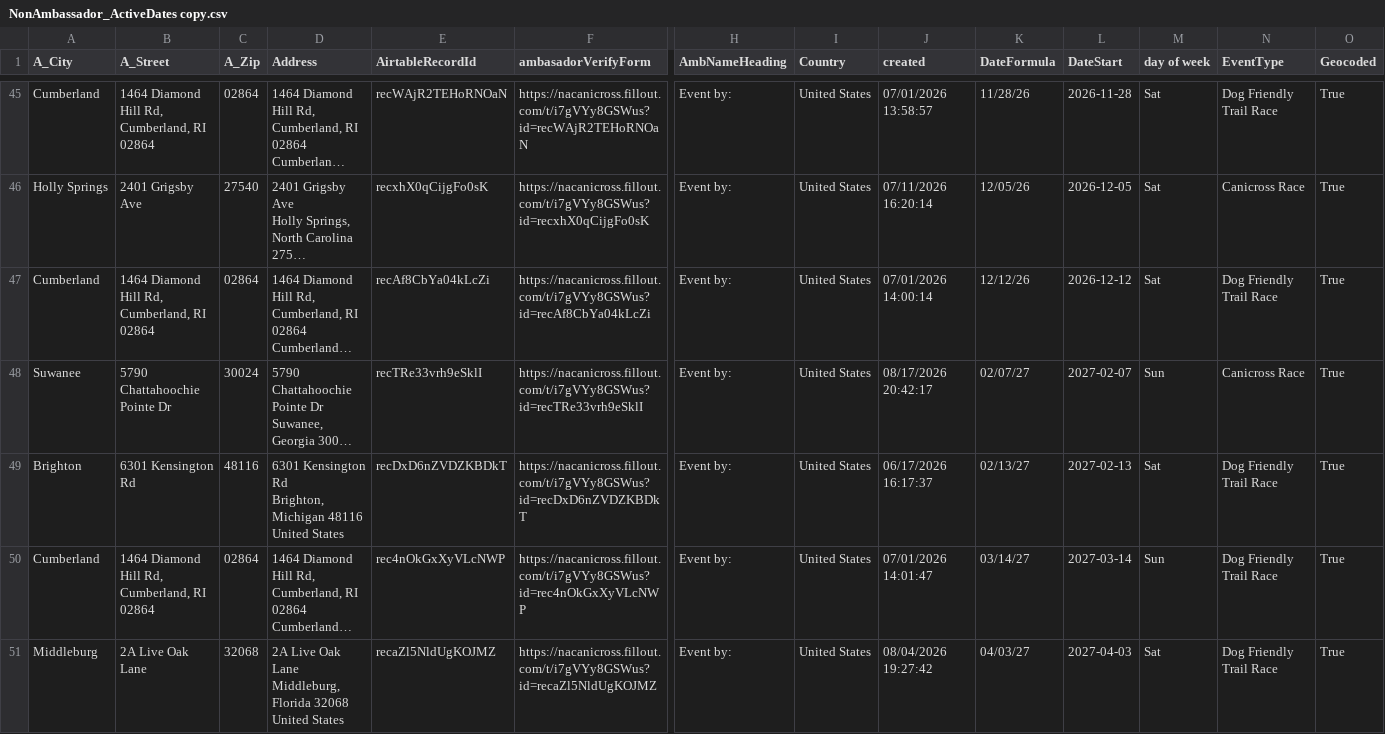
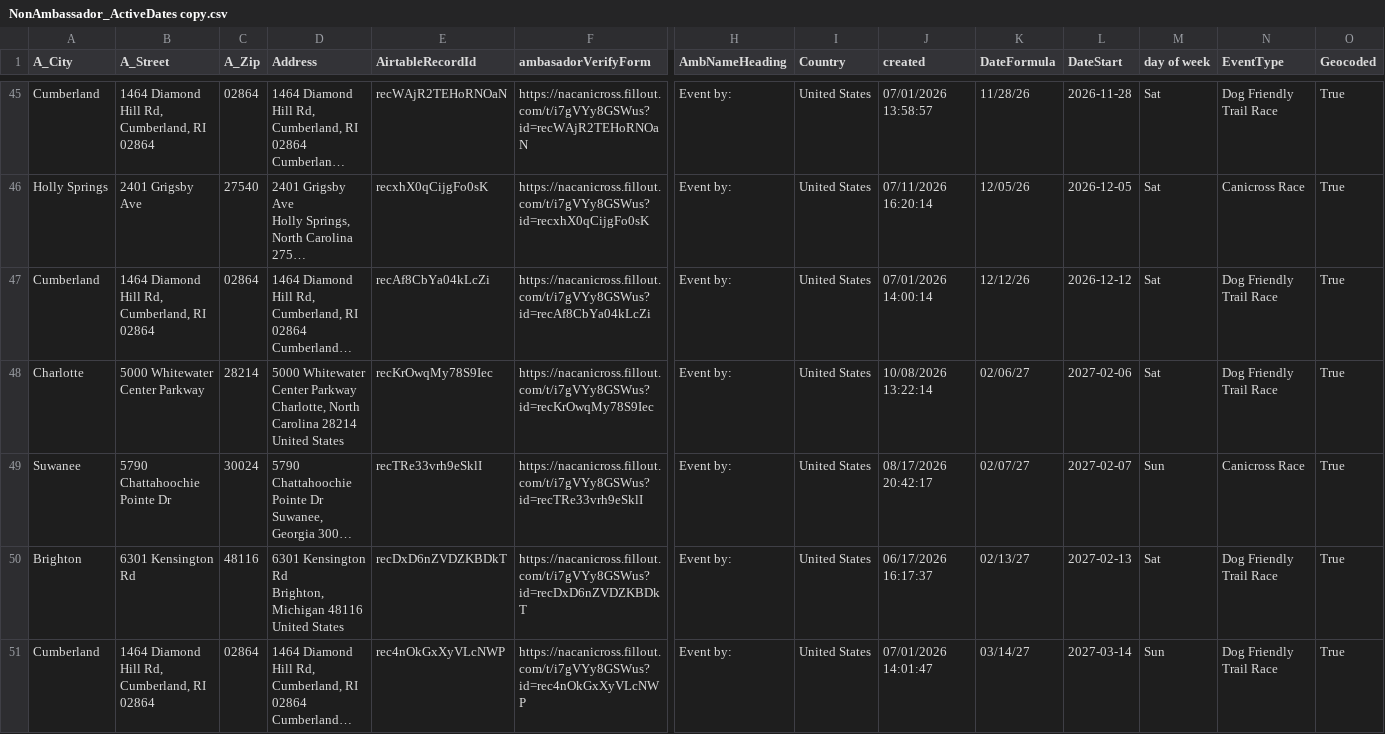
Before and after one commit to kyle-kemper/test-map, a CSV file: NonAmbassador_ActiveDates copy.csv, drawn as a sheet; only a part is shown, gaps mark what is left out; the shorter side is filled out with more unchanged rows; long unchanged cells end in …; rows hold the shown columns only; ↵ is a line break in a cell; the diff names each change by its address in the sheet, - before the commit and + after, or states it on an @@ line.

```diff
--- a/NonAmbassador_ActiveDates copy.csv
+++ b/NonAmbassador_ActiveDates copy.csv
+row 48: Charlotte | 5000 Whitewater Center Parkway | 28214 | 5000 Whitewater Center Parkway ↵ Charlotte, North Carolina 28214 ↵ United States | recKrOwqMy78S9Iec | https://nacanicross.fillout.com/t/i7gVYy8GSWus?id=recKrOwqMy78S9Iec | Event by: | United States | 10/08/2026 13:22:14 | 02/06/27 | 2027-02-06 | Sat | Dog Friendly Trail Race | True
```
